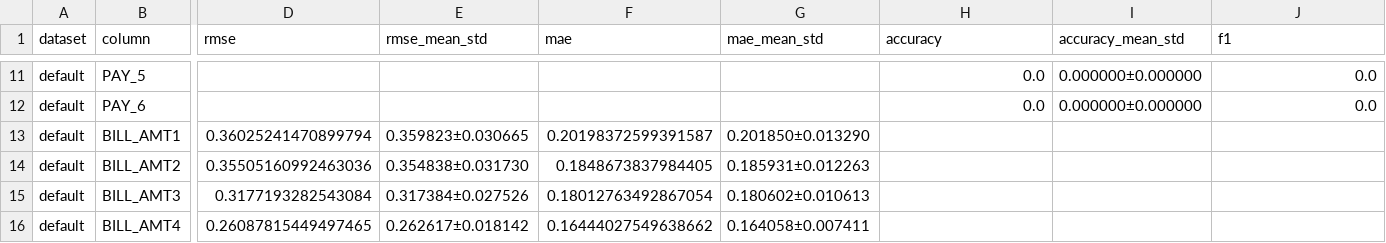
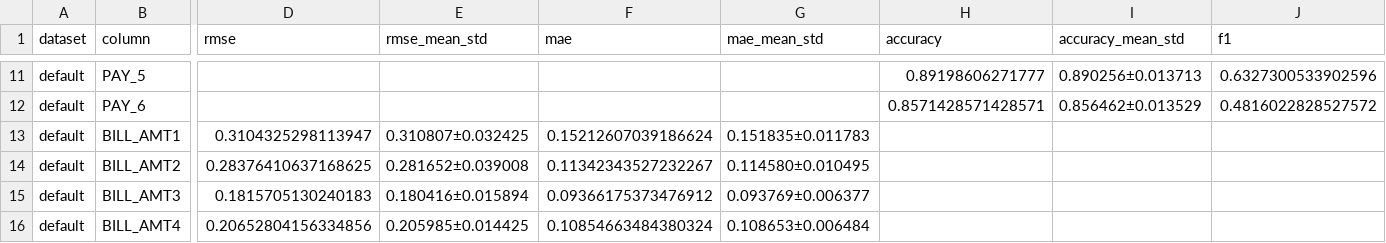
Before and after one commit to hushchyn-mikhail/generative_tables, a CSV file: tab_imputer/default/result_tab_imputer_default_mcar/metrics_per_column.csv, drawn as a sheet; only a part is shown, gaps mark what is left out; the diff covers the shown part only; the diff names each change by its address in the sheet, - before the commit and + after, or states it on an @@ line.

```diff
--- a/tab_imputer/default/result_tab_imputer_default_mcar/metrics_per_column.csv
+++ b/tab_imputer/default/result_tab_imputer_default_mcar/metrics_per_column.csv
-H11 (accuracy): 0.0
+H11 (accuracy): 0.89198606271777
-I11 (accuracy_mean_std): 0.000000±0.000000
+I11 (accuracy_mean_std): 0.890256±0.013713
-J11 (f1): 0.0
+J11 (f1): 0.6327300533902596
-H12 (accuracy): 0.0
+H12 (accuracy): 0.8571428571428571
-I12 (accuracy_mean_std): 0.000000±0.000000
+I12 (accuracy_mean_std): 0.856462±0.013529
-J12 (f1): 0.0
+J12 (f1): 0.4816022828527572
-D13 (rmse): 0.36025241470899794
+D13 (rmse): 0.3104325298113947
-E13 (rmse_mean_std): 0.359823±0.030665
+E13 (rmse_mean_std): 0.310807±0.032425
-F13 (mae): 0.20198372599391587
+F13 (mae): 0.15212607039186624
-G13 (mae_mean_std): 0.201850±0.013290
+G13 (mae_mean_std): 0.151835±0.011783
-D14 (rmse): 0.35505160992463036
+D14 (rmse): 0.28376410637168625
-E14 (rmse_mean_std): 0.354838±0.031730
+E14 (rmse_mean_std): 0.281652±0.039008
-F14 (mae): 0.1848673837984405
+F14 (mae): 0.11342343527232267
-G14 (mae_mean_std): 0.185931±0.012263
+G14 (mae_mean_std): 0.114580±0.010495
-D15 (rmse): 0.3177193282543084
+D15 (rmse): 0.1815705130240183
-E15 (rmse_mean_std): 0.317384±0.027526
+E15 (rmse_mean_std): 0.180416±0.015894
-F15 (mae): 0.18012763492867054
+F15 (mae): 0.09366175373476912
-G15 (mae_mean_std): 0.180602±0.010613
+G15 (mae_mean_std): 0.093769±0.006377
-D16 (rmse): 0.26087815449497465
+D16 (rmse): 0.20652804156334856
-E16 (rmse_mean_std): 0.262617±0.018142
+E16 (rmse_mean_std): 0.205985±0.014425
-F16 (mae): 0.16444027549638662
+F16 (mae): 0.10854663484380324
-G16 (mae_mean_std): 0.164058±0.007411
+G16 (mae_mean_std): 0.108653±0.006484
```
Also changed, not shown: 114 edited cells elsewhere in this file, tab_imputer/beijing/result_tab_imputer_beijing_mcar/metrics_per_column.csv, tab_imputer/beijing/tab_imputer_beijing_loco.csv, 31 other files.
